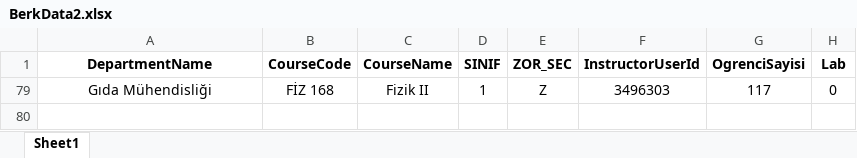
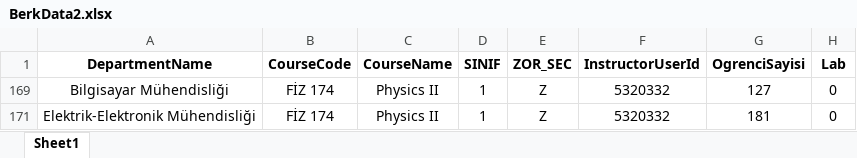
Before and after one commit to ErcxCS/Campus-Scheduling, an Excel workbook: data/BerkData2.xlsx, sheet Sheet1, drawn as a sheet; values as stored, in another font and other column widths than the file's, no borders; table styles not drawn; removed rows and columns are numbered as before the commit, all else as after; the diff names each change by its address in the sheet, - before the commit and + after, or states it on an @@ line.

Commit message:
department manuel schedules done

```diff
--- a/data/BerkData2.xlsx (sheet Sheet1)
+++ b/data/BerkData2.xlsx (sheet Sheet1)
@@ row 79 hidden: Gıda Mühendisliği | FİZ 168 | Fizik II | 1 | Z | 3496303 | 117 | 0 @@
@@ row 169 unhidden: Bilgisayar Mühendisliği | FİZ 174 | Physics II | 1 | Z | 5320332 | 127 | 0 @@
@@ row 171 unhidden: Elektrik-Elektronik Mühendisliği | FİZ 174 | Physics II | 1 | Z | 5320332 | 181 | 0 @@
```
Also changed, not shown: 15 other files.
